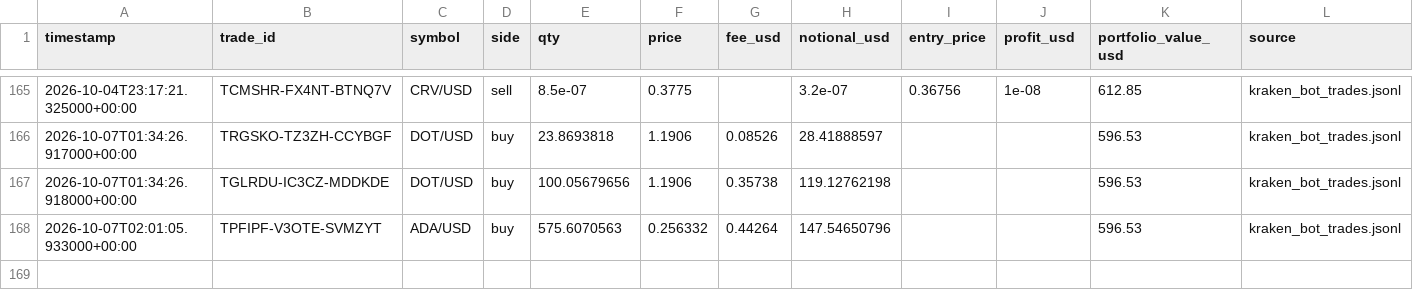
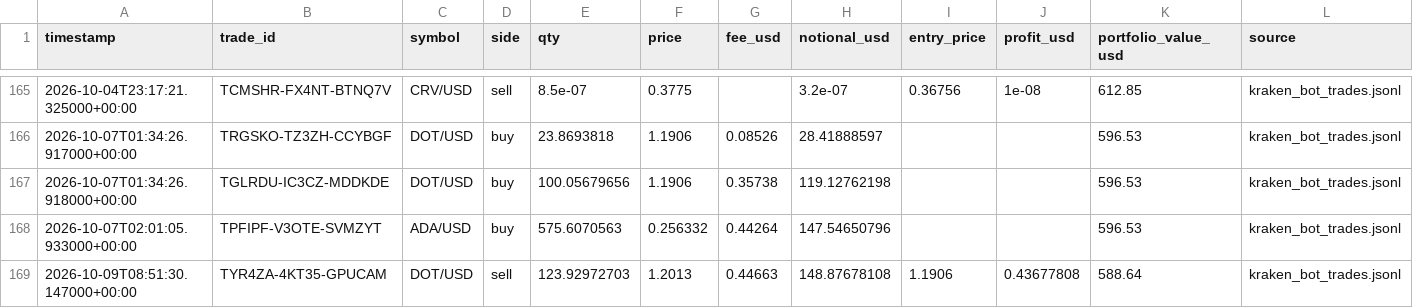
Before and after one commit to Bramsmit/Kraken-bot, a CSV file: data/kraken_trades.csv, drawn as a sheet; only a part is shown, gaps mark what is left out; the diff names each change by its address in the sheet, - before the commit and + after, or states it on an @@ line.

```diff
--- a/data/kraken_trades.csv
+++ b/data/kraken_trades.csv
+row 169: 2026-10-09T08:51:30.147000+00:00 | TYR4ZA-4KT35-GPUCAM | DOT/USD | sell | 123.92972703 | 1.2013 | 0.44663 | 148.87678108 | 1.1906 | 0.43677808 | 588.64 | kraken_bot_trades.jsonl
```
Also changed, not shown: 1 other file.
